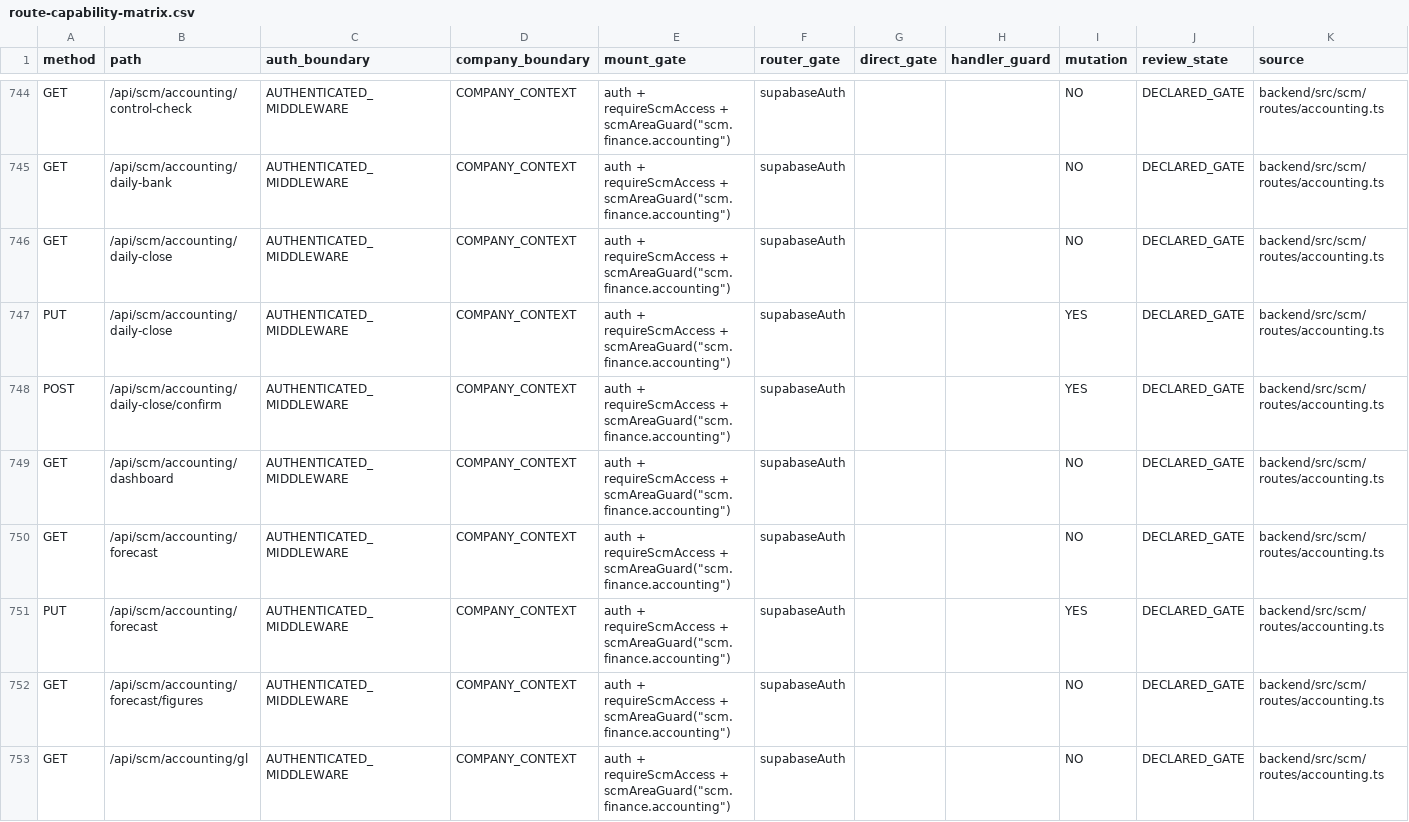
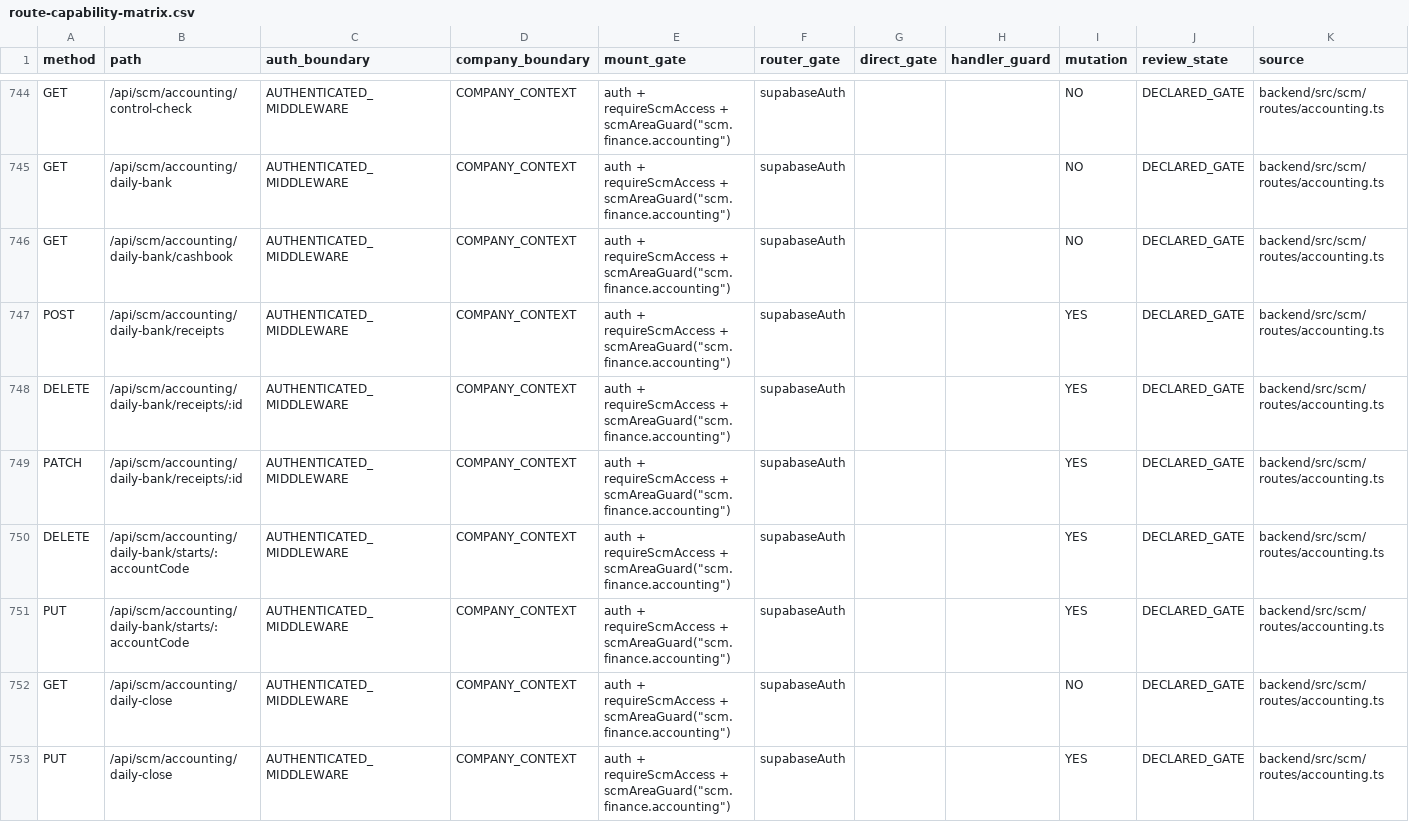
Before and after one commit to Houzs-Century/Houzs-ERP, a CSV file: docs/generated/route-capability-matrix.csv, drawn as a sheet; only a part is shown, gaps mark what is left out; the shorter side is filled out with more unchanged rows; the diff names each change by its address in the sheet, - before the commit and + after, or states it on an @@ line.

```diff
--- a/docs/generated/route-capability-matrix.csv
+++ b/docs/generated/route-capability-matrix.csv
+row 746: GET | /api/scm/accounting/daily-bank/cashbook | AUTHENTICATED_MIDDLEWARE | COMPANY_CONTEXT | auth + requireScmAccess + scmAreaGuard("scm.finance.accounting") | supabaseAuth |  |  | NO | DECLARED_GATE | backend/src/scm/routes/accounting.ts
+row 747: POST | /api/scm/accounting/daily-bank/receipts | AUTHENTICATED_MIDDLEWARE | COMPANY_CONTEXT | auth + requireScmAccess + scmAreaGuard("scm.finance.accounting") | supabaseAuth |  |  | YES | DECLARED_GATE | backend/src/scm/routes/accounting.ts
+row 748: DELETE | /api/scm/accounting/daily-bank/receipts/:id | AUTHENTICATED_MIDDLEWARE | COMPANY_CONTEXT | auth + requireScmAccess + scmAreaGuard("scm.finance.accounting") | supabaseAuth |  |  | YES | DECLARED_GATE | backend/src/scm/routes/accounting.ts
+row 749: PATCH | /api/scm/accounting/daily-bank/receipts/:id | AUTHENTICATED_MIDDLEWARE | COMPANY_CONTEXT | auth + requireScmAccess + scmAreaGuard("scm.finance.accounting") | supabaseAuth |  |  | YES | DECLARED_GATE | backend/src/scm/routes/accounting.ts
+row 750: DELETE | /api/scm/accounting/daily-bank/starts/:accountCode | AUTHENTICATED_MIDDLEWARE | COMPANY_CONTEXT | auth + requireScmAccess + scmAreaGuard("scm.finance.accounting") | supabaseAuth |  |  | YES | DECLARED_GATE | backend/src/scm/routes/accounting.ts
+row 751: PUT | /api/scm/accounting/daily-bank/starts/:accountCode | AUTHENTICATED_MIDDLEWARE | COMPANY_CONTEXT | auth + requireScmAccess + scmAreaGuard("scm.finance.accounting") | supabaseAuth |  |  | YES | DECLARED_GATE | backend/src/scm/routes/accounting.ts
```
Also changed, not shown: 25 other files.
